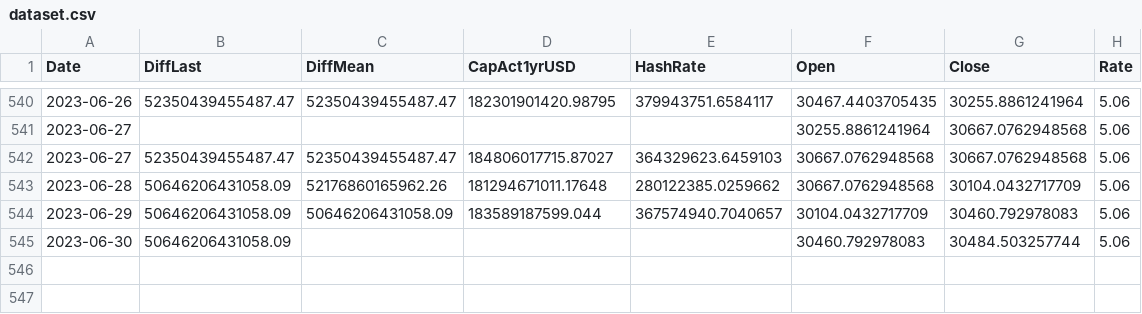
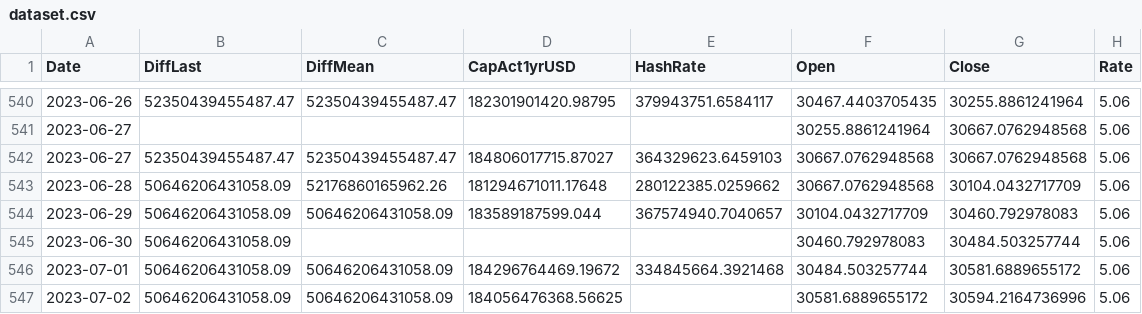
Before and after one commit to williamnordberg/adam_trader, a CSV file: data/dataset.csv, drawn as a sheet; only a part is shown, gaps mark what is left out; the diff names each change by its address in the sheet, - before the commit and + after, or states it on an @@ line.

```diff
--- a/data/dataset.csv
+++ b/data/dataset.csv
+row 546: 2023-07-01 | 50646206431058.09 | 50646206431058.09 | 184296764469.19672 | 334845664.3921468 | 30484.503257744 | 30581.6889655172 | 5.06
+row 547: 2023-07-02 | 50646206431058.09 | 50646206431058.09 | 184056476368.56625 |  | 30581.6889655172 | 30594.2164736996 | 5.06
```
Also changed, not shown: data/bitcoin_rich_list2000.csv, data/database.csv, 7 other files.
